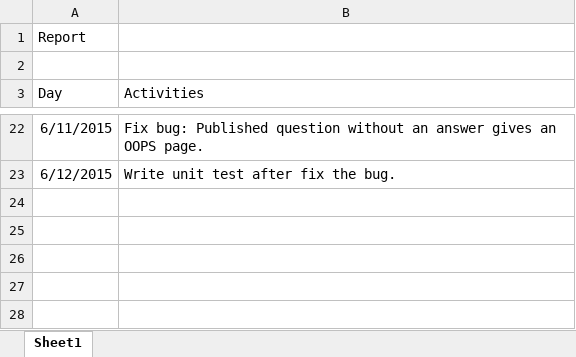
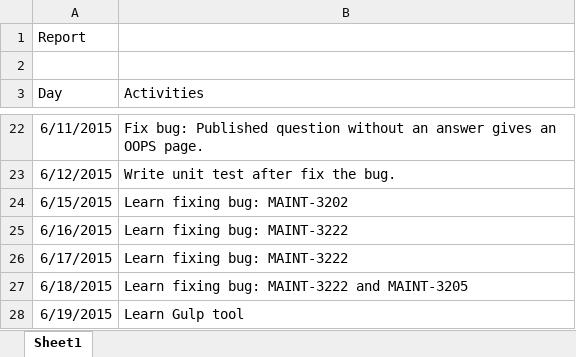
Before and after one commit to trieudoankms/demo-mongodb, an Excel workbook: report.xlsx, sheet Sheet1, drawn as a sheet; only a part is shown, gaps mark what is left out; values as stored, in another font and other column widths than the file's, no borders; the diff names each change by its address in the sheet, - before the commit and + after, or states it on an @@ line.

Commit message:
Update report and create demo-gulp

```diff
--- a/report.xlsx (sheet Sheet1)
+++ b/report.xlsx (sheet Sheet1)
+row 24: 6/15/2015 | Learn fixing bug: MAINT-3202
+row 25: 6/16/2015 | Learn fixing bug: MAINT-3222
+row 26: 6/17/2015 | Learn fixing bug: MAINT-3222
+row 27: 6/18/2015 | Learn fixing bug: MAINT-3222 and MAINT-3205
+row 28: 6/19/2015 | Learn Gulp tool
```
Also changed, not shown: 11 other files.
